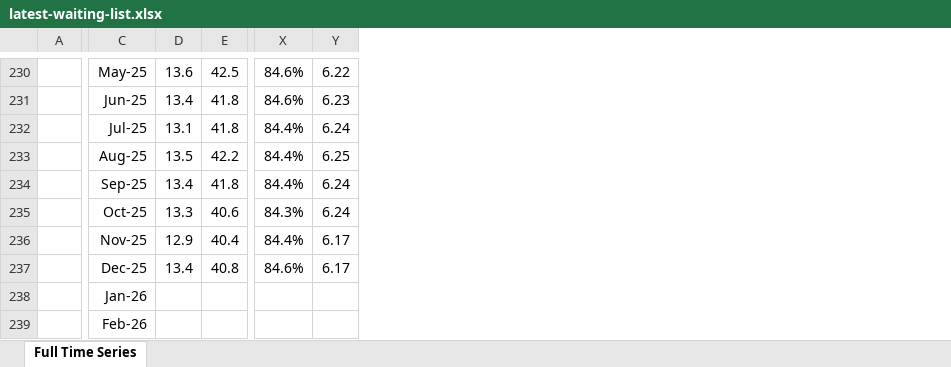
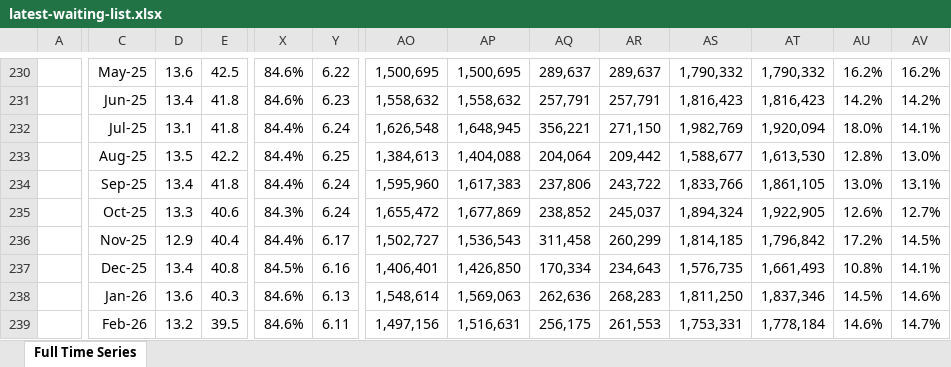
Before and after one commit to times/times-channel-britain-at-a-glance-data, an Excel workbook: downloads/latest-waiting-list.xlsx, sheet Full Time Series, drawn as a sheet; only a part is shown, gaps mark what is left out; values as stored, in another font and other column widths than the file's, no borders; the diff covers the shown part only; the diff names each change by its address in the sheet, - before the commit and + after, or states it on an @@ line.

Commit message:
update 11 June switching NHS data to the top

```diff
--- a/downloads/latest-waiting-list.xlsx (sheet Full Time Series)
+++ b/downloads/latest-waiting-list.xlsx (sheet Full Time Series)
+column AO, rows 230-239: 1,500,695 | 1,558,632 | 1,626,548 | 1,384,613 | 1,595,960 | 1,655,472 | 1,502,727 | 1,406,401 | 1,548,614 | 1,497,156
+column AP, rows 230-239: 1,500,695 | 1,558,632 | 1,648,945 | 1,404,088 | 1,617,383 | 1,677,869 | 1,536,543 | 1,426,850 | 1,569,063 | 1,516,631
+column AQ, rows 230-239: 289,637 | 257,791 | 356,221 | 204,064 | 237,806 | 238,852 | 311,458 | 170,334 | 262,636 | 256,175
+column AR, rows 230-239: 289,637 | 257,791 | 271,150 | 209,442 | 243,722 | 245,037 | 260,299 | 234,643 | 268,283 | 261,553
+column AS, rows 230-239: 1,790,332 | 1,816,423 | 1,982,769 | 1,588,677 | 1,833,766 | 1,894,324 | 1,814,185 | 1,576,735 | 1,811,250 | 1,753,331
+column AT, rows 230-239: 1,790,332 | 1,816,423 | 1,920,094 | 1,613,530 | 1,861,105 | 1,922,905 | 1,796,842 | 1,661,493 | 1,837,346 | 1,778,184
+column AU, rows 230-239: 16.2% | 14.2% | 18.0% | 12.8% | 13.0% | 12.6% | 17.2% | 10.8% | 14.5% | 14.6%
+column AV, rows 230-239: 16.2% | 14.2% | 14.1% | 13.0% | 13.1% | 12.7% | 14.5% | 14.1% | 14.6% | 14.7%
-X237: 84.6%
+X237: 84.5%
-Y237: 6.17
+Y237: 6.16
-D238: (empty)
+D238: 13.6
-E238: (empty)
+E238: 40.3
-X238:X239: (empty)
+X238:X239: 84.6%
-Y238: (empty)
+Y238: 6.13
-D239: (empty)
+D239: 13.2
-E239: (empty)
+E239: 39.5
-Y239: (empty)
+Y239: 6.11
```
Also changed, not shown: 13 added rows, 1 added column and 101 edited cells elsewhere in this sheet, downloads/houses.xlsx, 26 other files.
